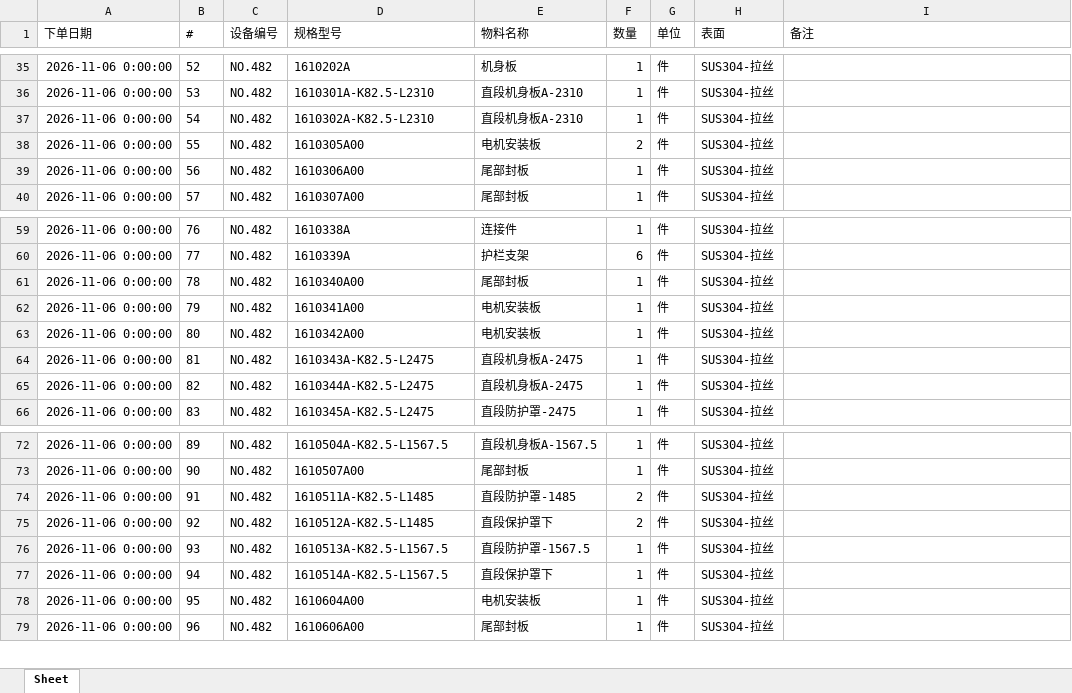
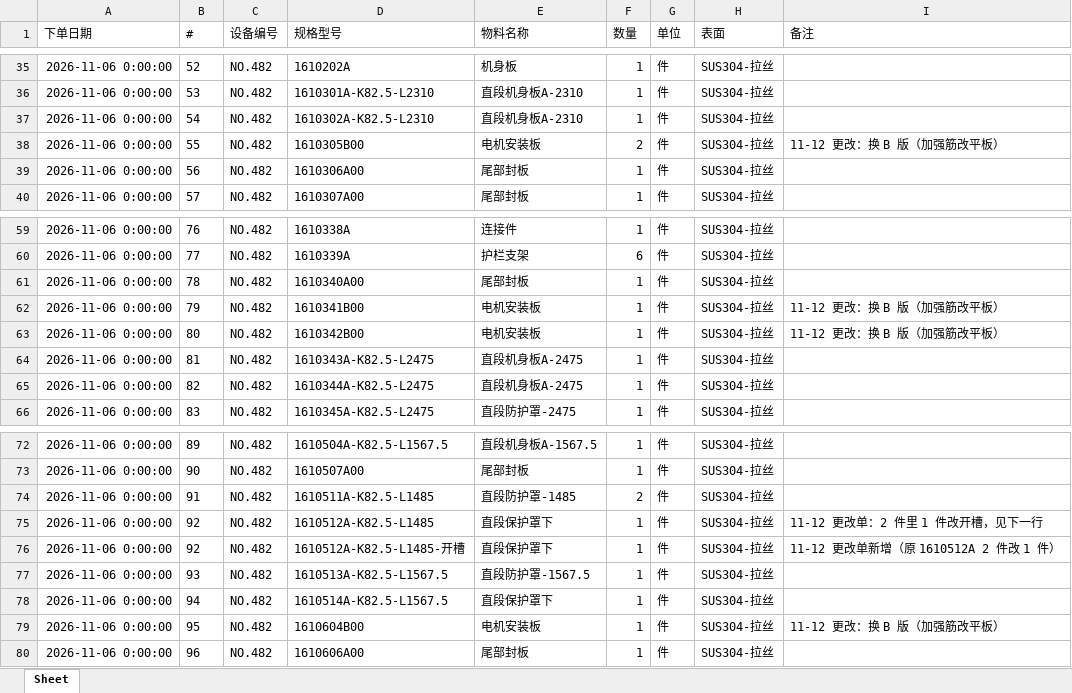
Before and after one commit to rjtiantian/LTK, an Excel workbook: 482/NO.482.xlsx, sheet Sheet, drawn as a sheet; only a part is shown, gaps mark what is left out; values as stored, in another font and other column widths than the file's, no borders; addresses are those after the commit; the diff names each change by its address in the sheet, - before the commit and + after, or states it on an @@ line.

```diff
--- a/482/NO.482.xlsx (sheet Sheet)
+++ b/482/NO.482.xlsx (sheet Sheet)
-D38 (规格型号): 1610305A00
+D38 (规格型号): 1610305B00
-I38 (备注): (empty)
+I38 (备注): 11-12 更改：换 B 版（加强筋改平板）
-D62 (规格型号): 1610341A00
+D62 (规格型号): 1610341B00
-I62:I63 (备注): (empty)
+I62:I63 (备注): 11-12 更改：换 B 版（加强筋改平板）
-D63 (规格型号): 1610342A00
+D63 (规格型号): 1610342B00
-F75 (数量): 2
+F75 (数量): 1
-I75 (备注): (empty)
+I75 (备注): 11-12 更改单：2 件里 1 件改开槽，见下一行
+row 76: 2026-11-06 0:00:00 | 92 | NO.482 | 1610512A-K82.5-L1485-开槽 | 直段保护罩下 | 1 | 件 | SUS304-拉丝 | 11-12 更改单新增（原 1610512A 2 件改 1 件）
-D79 (规格型号): 1610604A00
+D79 (规格型号): 1610604B00
-I79 (备注): (empty)
+I79 (备注): 11-12 更改：换 B 版（加强筋改平板）
```
Also changed, not shown: 20 other files.
